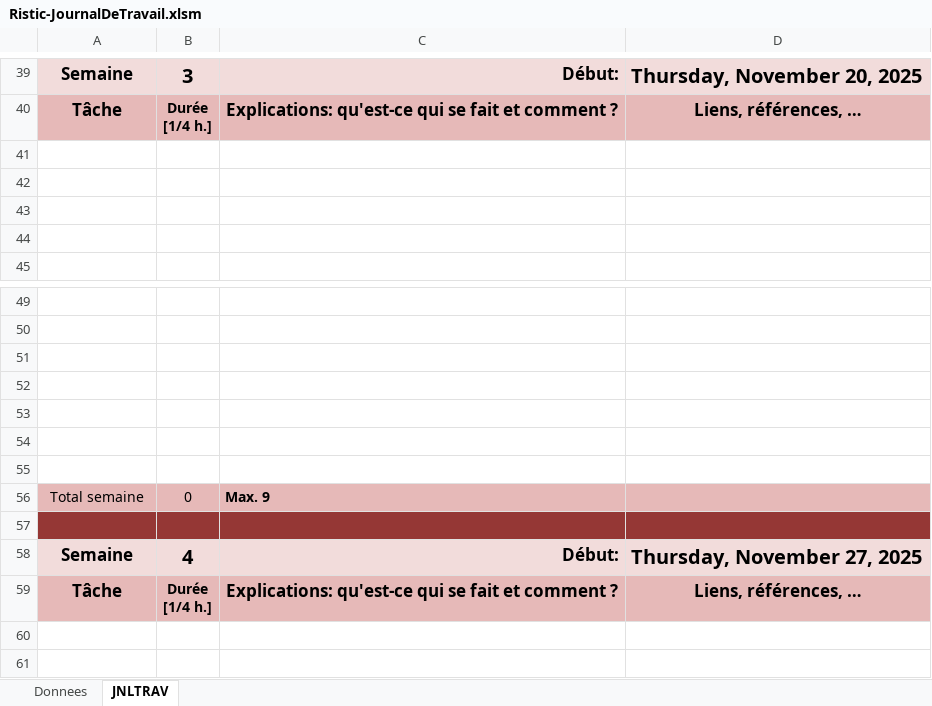
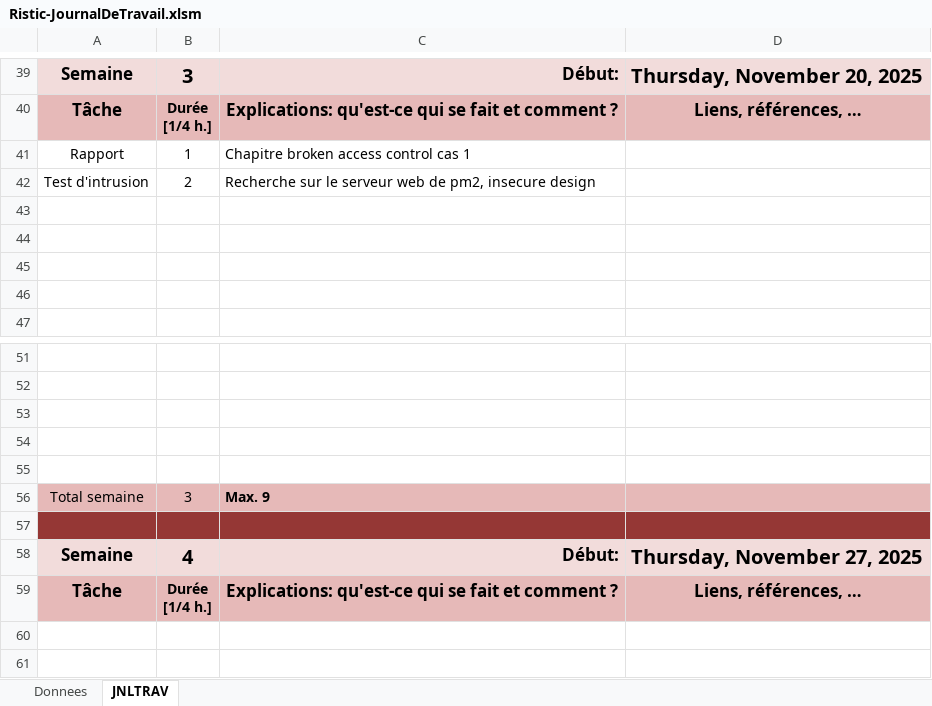
Before and after one commit to Chris0xdeadbeef/web-security-audit, an Excel workbook: rapport et JDT/Ristic-JournalDeTravail.xlsm, sheet JNLTRAV, drawn as a sheet; only a part is shown, gaps mark what is left out; values as stored, in another font and other column widths than the file's, no borders; charts and pictures not drawn; removed rows and columns are numbered as before the commit, all else as after; the diff names each change by its address in the sheet, - before the commit and + after, or states it on an @@ line.

Commit message:
doc(excel): JDT

```diff
--- a/rapport et JDT/Ristic-JournalDeTravail.xlsm (sheet JNLTRAV)
+++ b/rapport et JDT/Ristic-JournalDeTravail.xlsm (sheet JNLTRAV)
+row 41: Rapport | 1 | Chapitre broken access control cas 1
+row 42: Test d'intrusion | 2 | Recherche sur le serveur web de pm2, insecure design
-row 54: (empty)
-row 55: (empty)
-B56: 0
+B56: 3
```
Also changed, not shown: charts or pictures.
